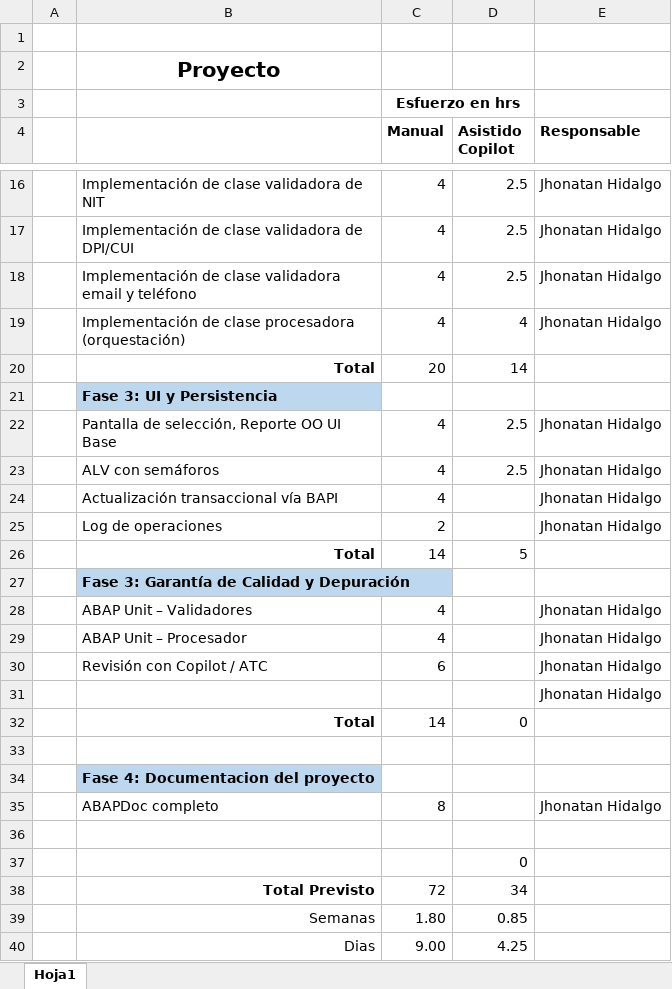
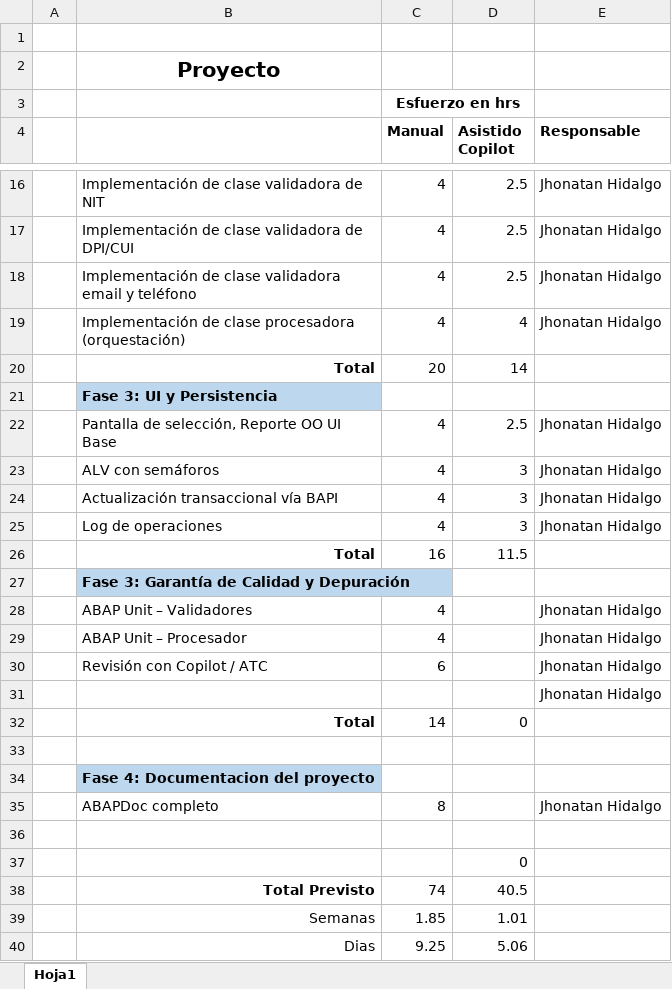
Before and after one commit to jwhidalgo10/Proyecto_Copilot, an Excel workbook: Proyecto Final Desarrollo ABAP con COPILOT.xlsx, sheet Hoja1, drawn as a sheet; only a part is shown, gaps mark what is left out; values as stored, in another font and other column widths than the file's, no borders; removed rows and columns are numbered as before the commit, all else as after; the diff names each change by its address in the sheet, - before the commit and + after, or states it on an @@ line.

Commit message:
Update Proyecto Final Desarrollo ABAP con COPILOT.xlsx

```diff
--- a/Proyecto Final Desarrollo ABAP con COPILOT.xlsx (sheet Hoja1)
+++ b/Proyecto Final Desarrollo ABAP con COPILOT.xlsx (sheet Hoja1)
-D23 (Asistido Copilot): 2.5
+D23 (Asistido Copilot): 3
-D24:D25 (Asistido Copilot): (empty)
+D24:D25 (Asistido Copilot): 3
-C25 (Manual): 2
+C25 (Manual): 4
-row 26:  | Total | 14 | 5
+row 26:  | Total | 16 | 11.5
-row 38:  | Total Previsto | 72 | 34
-row 39:  | Semanas | 1.80 | 0.85
-row 40:  | Dias | 9.00 | 4.25
+row 38:  | Total Previsto | 74 | 40.5
+row 39:  | Semanas | 1.85 | 1.01
+row 40:  | Dias | 9.25 | 5.06
```
